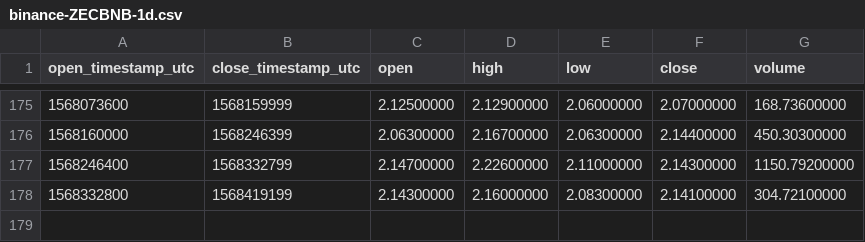
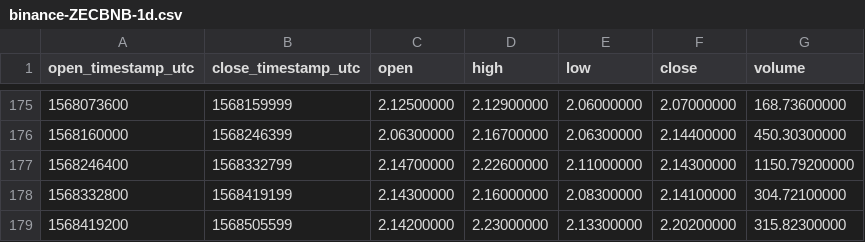
Before and after one commit to cryptobigbro/binance-ZECBNB, a CSV file: binance-ZECBNB-1d.csv, drawn as a sheet; only a part is shown, gaps mark what is left out; the diff names each change by its address in the sheet, - before the commit and + after, or states it on an @@ line.

```diff
--- a/binance-ZECBNB-1d.csv
+++ b/binance-ZECBNB-1d.csv
+row 179: 1568419200 | 1568505599 | 2.14200000 | 2.23000000 | 2.13300000 | 2.20200000 | 315.82300000
```
Also changed, not shown: binance-ZECBNB-1h.csv.
